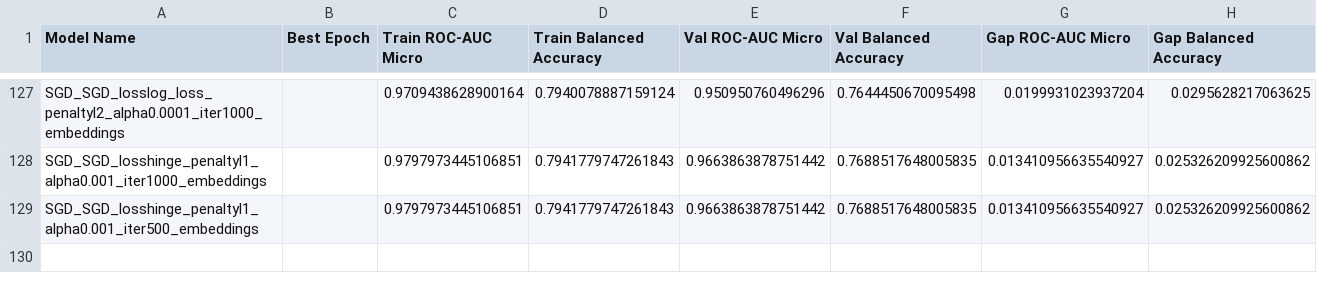
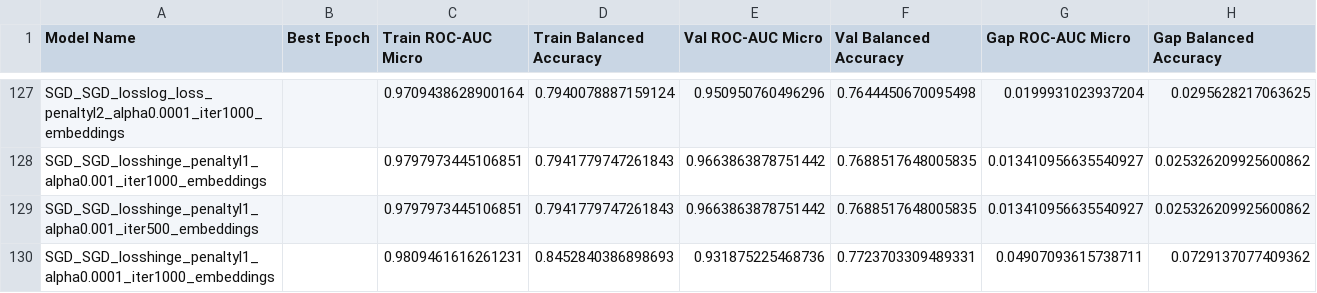
Before and after one commit to mmarinschek/jkumlpc2025ss, a CSV file: model_evaluation_summary/model_evaluation_summary.csv, drawn as a sheet; only a part is shown, gaps mark what is left out.

Commit message:
display the model predictions as well

```diff
--- a/model_evaluation_summary/model_evaluation_summary.csv
+++ b/model_evaluation_summary/model_evaluation_summary.csv
@@ -129 +129,2 @@ SGD_SGD_losshinge_penaltyl1_alpha0.001_iter1000_embeddings,,0.9797973445106851,0
 SGD_SGD_losshinge_penaltyl1_alpha0.001_iter500_embeddings,,0.9797973445106851,0.7941779747261843,0.9663863878751442,0.7688517648005835,0.013410956635540927,0.025326209925600862
+SGD_SGD_losshinge_penaltyl1_alpha0.0001_iter1000_embeddings,,0.9809461616261231,0.8452840386898693,0.931875225468736,0.7723703309489331,0.04907093615738711,0.0729137077409362
```
Also changed, not shown: 16 other files.
